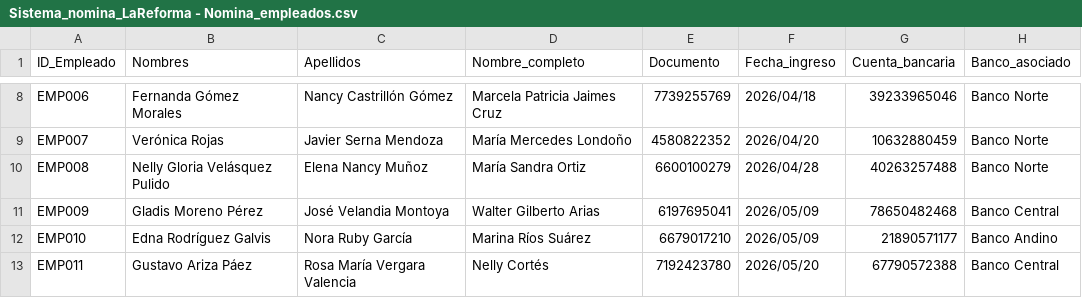
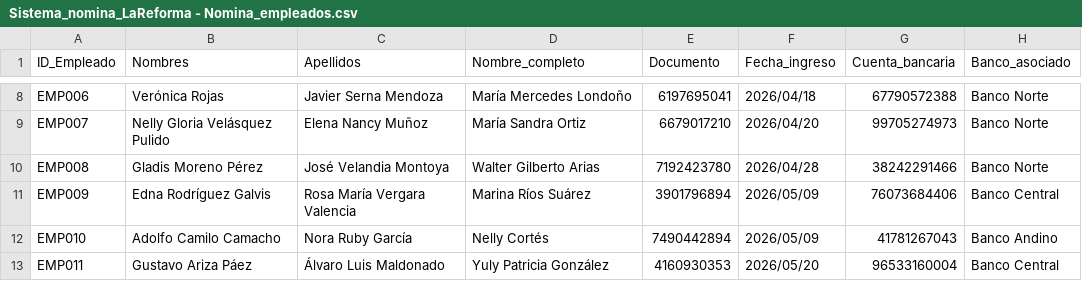
Before and after one commit to diegosandovalp/sistema-financiero-lareforma, a CSV file: datos_demo/Sistema_nomina_LaReforma - Nomina_empleados.csv, drawn as a sheet; only a part is shown, gaps mark what is left out; the diff covers the shown part only; the diff names each change by its address in the sheet, - before the commit and + after, or states it on an @@ line.

```diff
--- a/datos_demo/Sistema_nomina_LaReforma - Nomina_empleados.csv
+++ b/datos_demo/Sistema_nomina_LaReforma - Nomina_empleados.csv
-B8 (Nombres): Fernanda Gómez Morales
+B8 (Nombres): Verónica Rojas
-C8 (Apellidos): Nancy Castrillón Gómez
+C8 (Apellidos): Javier Serna Mendoza
-D8 (Nombre_completo): Marcela Patricia Jaimes Cruz
+D8 (Nombre_completo): María Mercedes Londoño
-E8 (Documento): 7739255769
+E8 (Documento): 6197695041
-G8 (Cuenta_bancaria): 39233965046
+G8 (Cuenta_bancaria): 67790572388
-B9 (Nombres): Verónica Rojas
+B9 (Nombres): Nelly Gloria Velásquez Pulido
-C9 (Apellidos): Javier Serna Mendoza
+C9 (Apellidos): Elena Nancy Muñoz
-D9 (Nombre_completo): María Mercedes Londoño
+D9 (Nombre_completo): María Sandra Ortiz
-E9 (Documento): 4580822352
+E9 (Documento): 6679017210
-G9 (Cuenta_bancaria): 10632880459
+G9 (Cuenta_bancaria): 99705274973
-B10 (Nombres): Nelly Gloria Velásquez Pulido
+B10 (Nombres): Gladis Moreno Pérez
-C10 (Apellidos): Elena Nancy Muñoz
+C10 (Apellidos): José Velandia Montoya
-D10 (Nombre_completo): María Sandra Ortiz
+D10 (Nombre_completo): Walter Gilberto Arias
-E10 (Documento): 6600100279
+E10 (Documento): 7192423780
-G10 (Cuenta_bancaria): 40263257488
+G10 (Cuenta_bancaria): 38242291466
-B11 (Nombres): Gladis Moreno Pérez
+B11 (Nombres): Edna Rodríguez Galvis
-C11 (Apellidos): José Velandia Montoya
+C11 (Apellidos): Rosa María Vergara Valencia
-D11 (Nombre_completo): Walter Gilberto Arias
+D11 (Nombre_completo): Marina Ríos Suárez
-E11 (Documento): 6197695041
+E11 (Documento): 3901796894
-G11 (Cuenta_bancaria): 78650482468
+G11 (Cuenta_bancaria): 76073684406
-B12 (Nombres): Edna Rodríguez Galvis
+B12 (Nombres): Adolfo Camilo Camacho
-D12 (Nombre_completo): Marina Ríos Suárez
+D12 (Nombre_completo): Nelly Cortés
-E12 (Documento): 6679017210
+E12 (Documento): 7490442894
-G12 (Cuenta_bancaria): 21890571177
+G12 (Cuenta_bancaria): 41781267043
-C13 (Apellidos): Rosa María Vergara Valencia
+C13 (Apellidos): Álvaro Luis Maldonado
-D13 (Nombre_completo): Nelly Cortés
+D13 (Nombre_completo): Yuly Patricia González
-E13 (Documento): 7192423780
+E13 (Documento): 4160930353
-G13 (Cuenta_bancaria): 67790572388
+G13 (Cuenta_bancaria): 96533160004
```
Also changed, not shown: 38 edited cells elsewhere in this file, datos_demo/Flujo_caja_LaReforma - Movimientos.csv, datos_demo/Sistema_financiero_LaReforma - Facturas_proveedores.csv, 9 other files.
